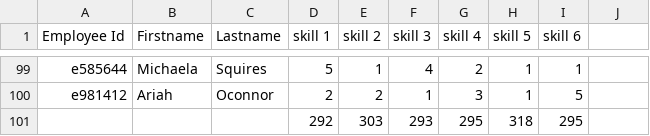
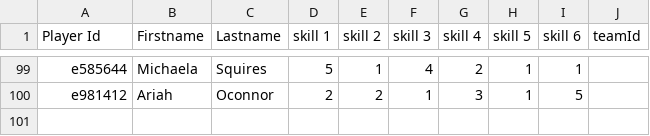
Before and after one commit to drmeph/skilled-team-generator, a CSV file: data/sample-data.csv, drawn as a sheet; only a part is shown, gaps mark what is left out; the diff names each change by its address in the sheet, - before the commit and + after, or states it on an @@ line.

```diff
--- a/data/sample-data.csv
+++ b/data/sample-data.csv
-A1: Employee Id
+A1: Player Id
-J1: (empty)
+J1: teamId
-row 101:  |  |  | 292 | 303 | 293 | 295 | 318 | 295
```
Also changed, not shown: 10 other files.
